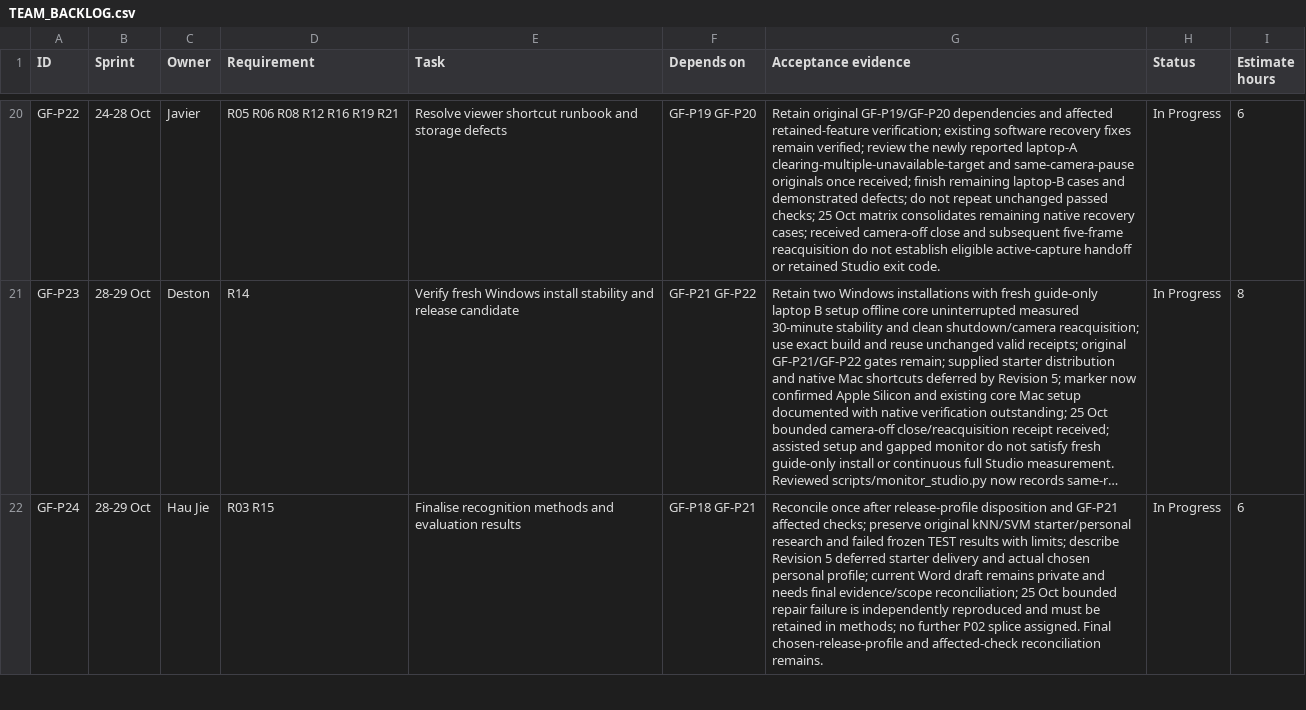
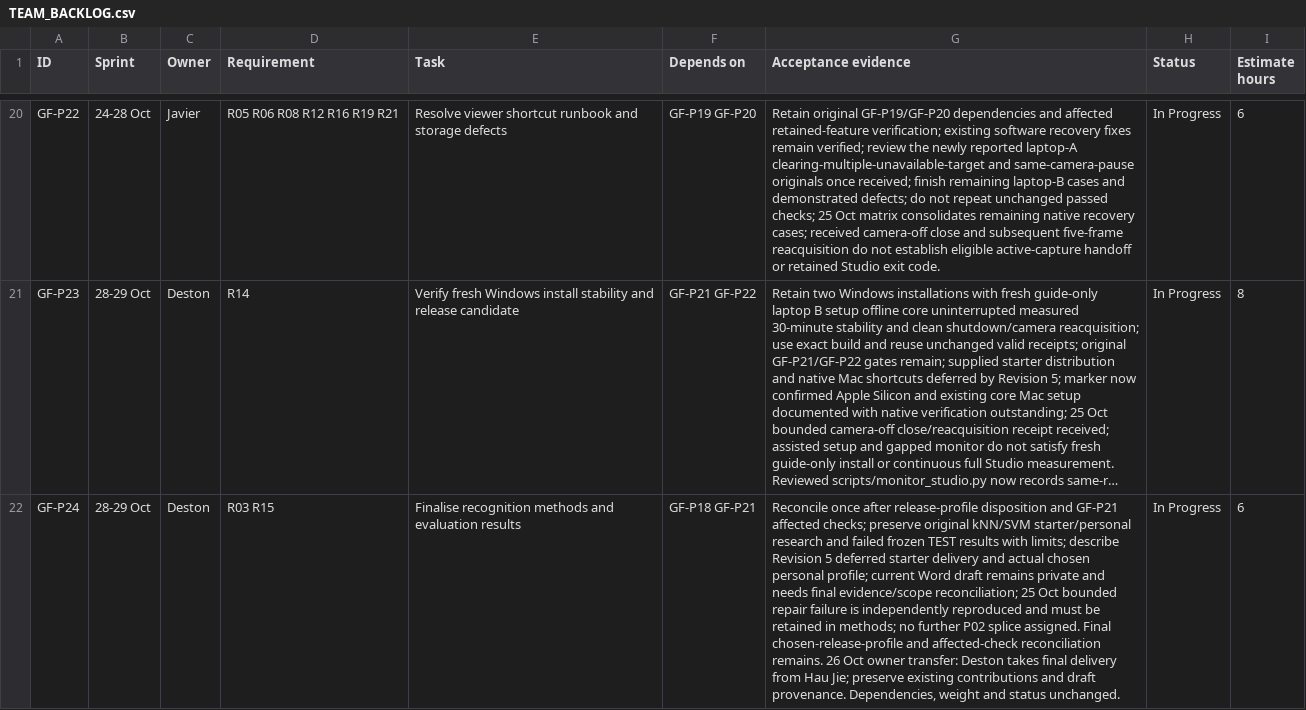
Before and after one commit to Chi944/GestureForge, a CSV file: docs/project/TEAM_BACKLOG.csv, drawn as a sheet; only a part is shown, gaps mark what is left out; long unchanged cells end in …; the diff covers the shown part only; the diff names each change by its address in the sheet, - before the commit and + after, or states it on an @@ line.

Commit message:
Assign methods guide and demo delivery to Deston

```diff
--- a/docs/project/TEAM_BACKLOG.csv
+++ b/docs/project/TEAM_BACKLOG.csv
-C22 (Owner): Hau Jie
+C22 (Owner): Deston
-G22 (Acceptance evidence): …reconciliation remains.
+G22 (Acceptance evidence): …reconciliation remains. 26 Oct owner transfer: Deston takes final delivery from Hau Jie; preserve existing contributions and draft provenance. Dependencies, weight and status unchanged.
```
Also changed, not shown: 2 edited cells elsewhere in this file, 6 other files.
